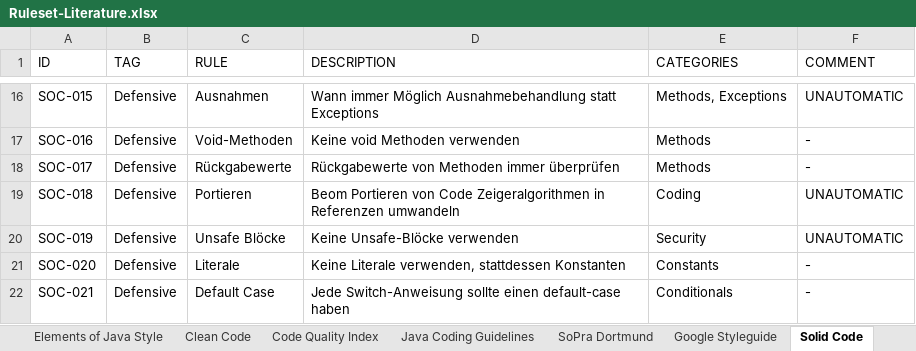
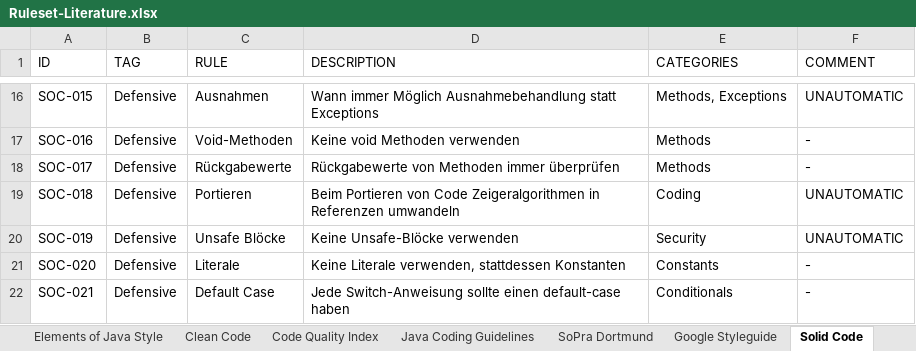
Before and after one commit to Nirvanson/SoftAuditForSonarQube, an Excel workbook: files/Ruleset-Literature.xlsx, sheet Solid Code, drawn as a sheet; only a part is shown, gaps mark what is left out; values as stored, in another font and other column widths than the file's, no borders; the diff names each change by its address in the sheet, - before the commit and + after, or states it on an @@ line.

```diff
--- a/files/Ruleset-Literature.xlsx (sheet Solid Code)
+++ b/files/Ruleset-Literature.xlsx (sheet Solid Code)
-D19 (DESCRIPTION): Beom Portieren von…
+D19 (DESCRIPTION): Beim Portieren von…
```
Also changed, not shown: sheet Code Quality Index, sheet SoftAudit, 2 other files.
